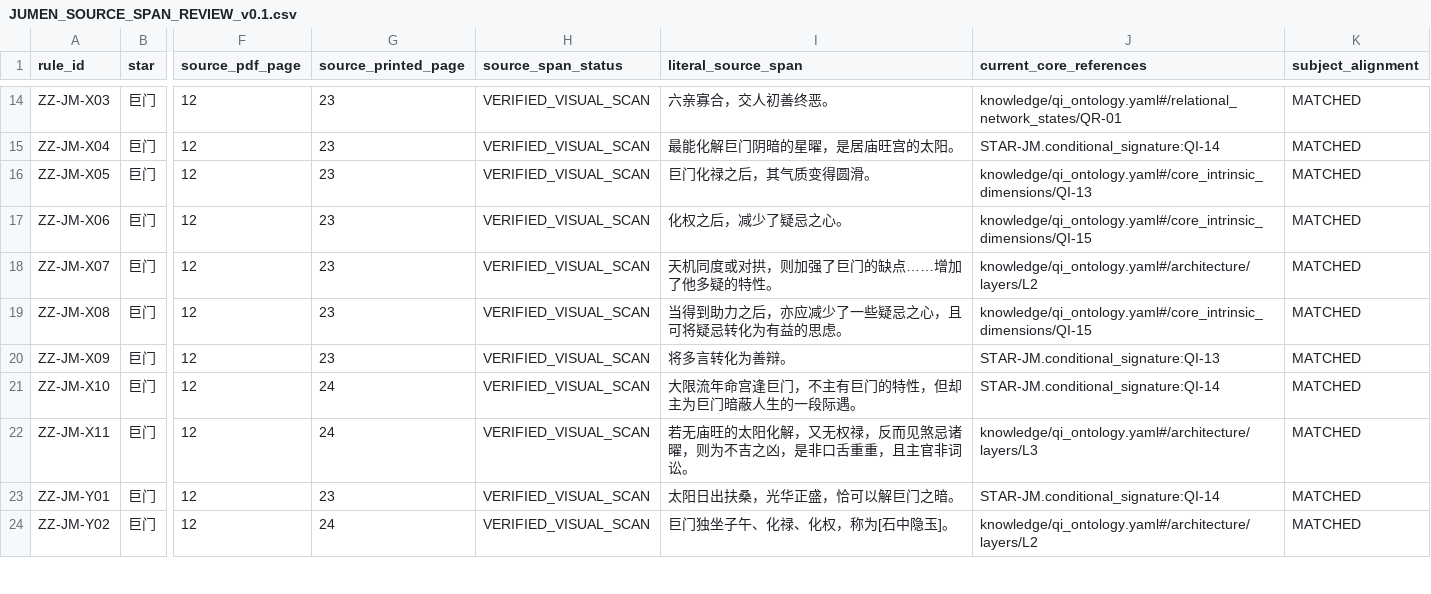
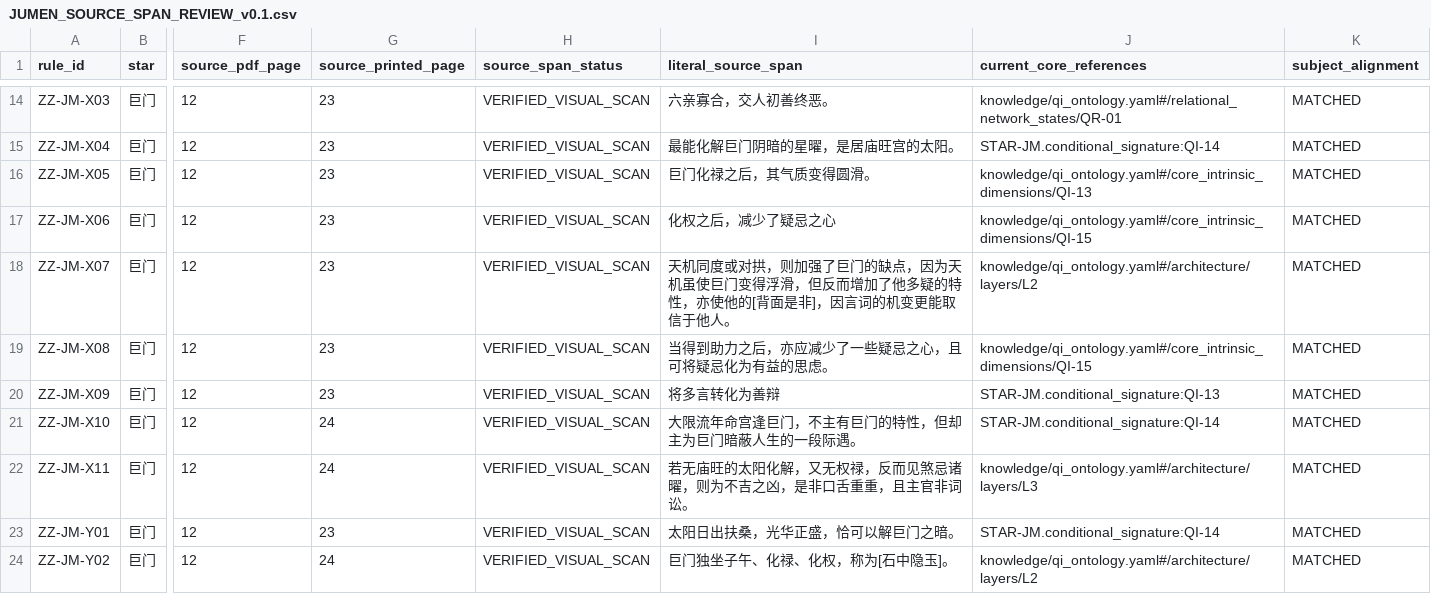
Before and after one commit to 15937-ass/ziwei-state-space, a CSV file: knowledge/core/14star-property-normalization/JUMEN_SOURCE_SPAN_REVIEW_v0.1.csv, drawn as a sheet; only a part is shown, gaps mark what is left out; the diff covers the shown part only; the diff names each change by its address in the sheet, - before the commit and + after, or states it on an @@ line.

Commit message:
fix(core): preserve literal Jumen source spans

```diff
--- a/knowledge/core/14star-property-normalization/JUMEN_SOURCE_SPAN_REVIEW_v0.1.csv
+++ b/knowledge/core/14star-property-normalization/JUMEN_SOURCE_SPAN_REVIEW_v0.1.csv
-I17 (literal_source_span): 化权之后，减少了疑忌之心。
+I17 (literal_source_span): 化权之后，减少了疑忌之心
-I18 (literal_source_span): …门的缺点……增加了他多疑的特性。
+I18 (literal_source_span): …门的缺点，因为天机虽使巨门变得浮滑，但反而增加了他多疑的特性，亦使他的[背面是非]，因言词的机变更能取信于他人。
-I19 (literal_source_span): 当得到助力之后，亦应减少了一些疑忌之心，且可将疑忌转化为有益的思虑。
+I19 (literal_source_span): 当得到助力之后，亦应减少了一些疑忌之心，且可将疑忌化为有益的思虑。
-I20 (literal_source_span): 将多言转化为善辩。
+I20 (literal_source_span): 将多言转化为善辩
```
Also changed, not shown: 6 edited cells elsewhere in this file, 3 other files.
